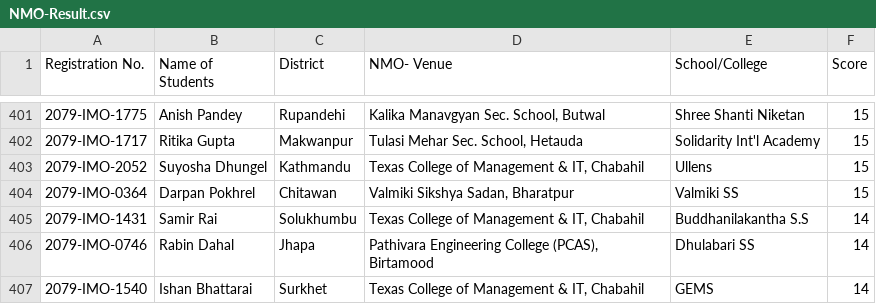
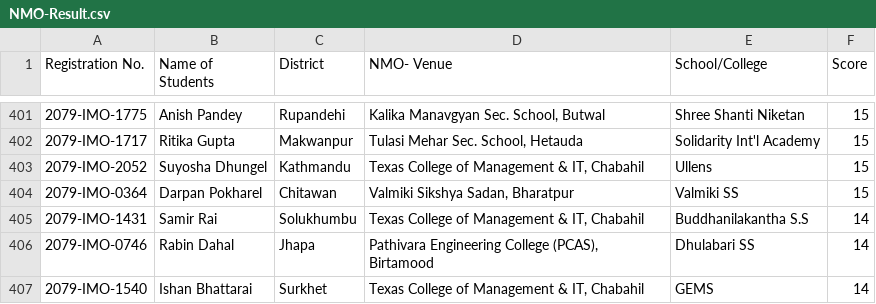
Before and after one commit to adhikariprajitraj/streamlit_app_for_MAN, a CSV file: NMO_result/NMO-Result.csv, drawn as a sheet; only a part is shown, gaps mark what is left out.

Commit message:
Darpan Pokharel

```diff
--- a/NMO_result/NMO-Result.csv
+++ b/NMO_result/NMO-Result.csv
@@ -403,3 +403,3 @@
 2079-IMO-2052,Suyosha Dhungel,Kathmandu,"Texas College of Management & IT, Chabahil",Ullens,15
-2079-IMO-0364,Darpan Pokhrel,Chitawan,"Valmiki Sikshya Sadan, Bharatpur",Valmiki SS,15
+2079-IMO-0364,Darpan Pokharel,Chitawan,"Valmiki Sikshya Sadan, Bharatpur",Valmiki SS,15
 2079-IMO-1431,Samir Rai,Solukhumbu,"Texas College of Management & IT, Chabahil",Buddhanilakantha S.S,14
```
